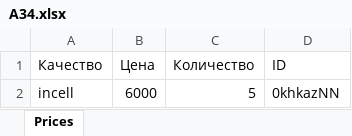
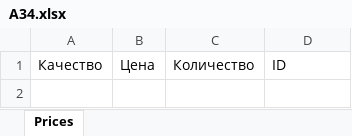
Before and after one commit to SaidOnce/Display, an Excel workbook: back/brands/Samsung/A34.xlsx, sheet Prices, drawn as a sheet; values as stored, in another font and other column widths than the file's, no borders; the diff names each change by its address in the sheet, - before the commit and + after, or states it on an @@ line.

```diff
--- a/back/brands/Samsung/A34.xlsx (sheet Prices)
+++ b/back/brands/Samsung/A34.xlsx (sheet Prices)
-row 2: incell | 6000 | 5 | 0khkazNN
```
Also changed, not shown: 4 other files.
